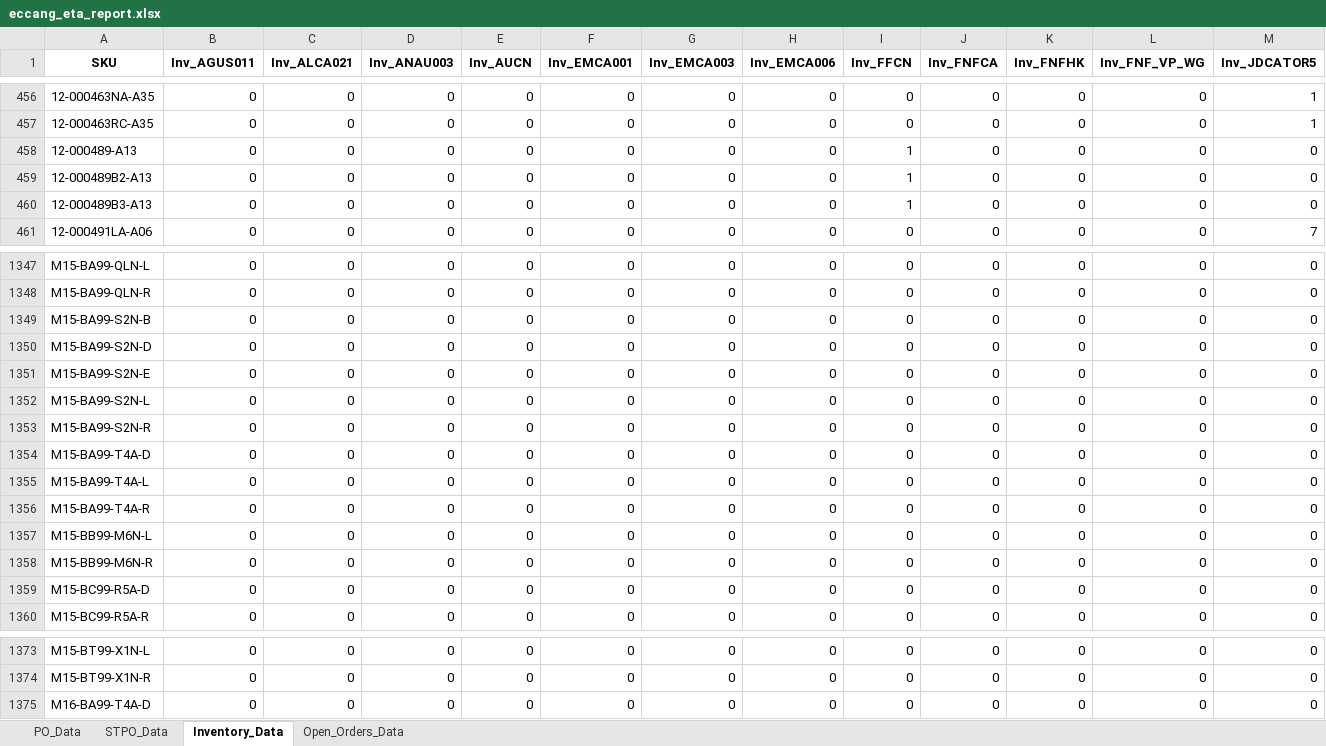
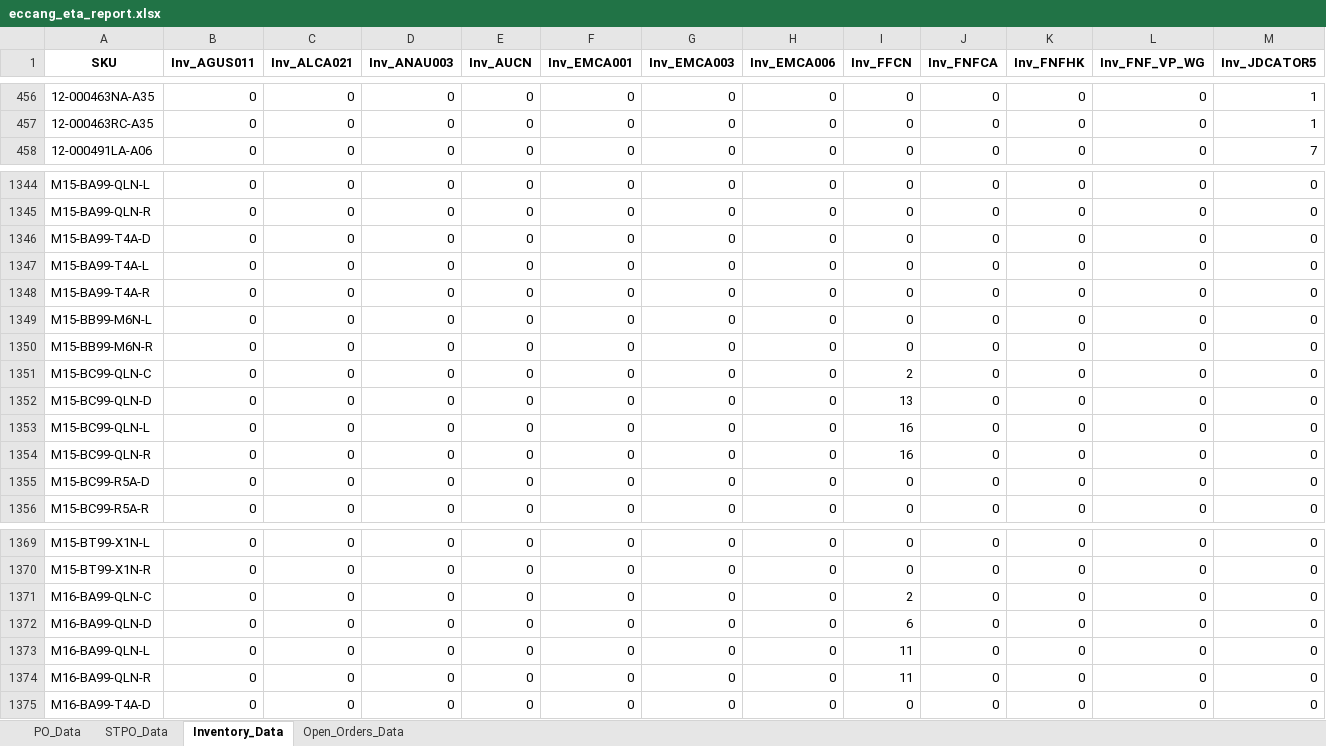
Before and after one commit to tom-valencia/eta-eccang-report, an Excel workbook: eccang_eta_report.xlsx, sheet Inventory_Data, drawn as a sheet; only a part is shown, gaps mark what is left out; values as stored, in another font and other column widths than the file's, no borders; removed rows and columns are numbered as before the commit, all else as after; rows hold the shown columns only; the diff covers the shown part only; the diff names each change by its address in the sheet, - before the commit and + after, or states it on an @@ line.

```diff
--- a/eccang_eta_report.xlsx (sheet Inventory_Data)
+++ b/eccang_eta_report.xlsx (sheet Inventory_Data)
-row 458: 12-000489-A13 | 0 | 0 | 0 | 0 | 0 | 0 | 0 | 1 | 0 | 0 | 0 | 0
-row 459: 12-000489B2-A13 | 0 | 0 | 0 | 0 | 0 | 0 | 0 | 1 | 0 | 0 | 0 | 0
-row 460: 12-000489B3-A13 | 0 | 0 | 0 | 0 | 0 | 0 | 0 | 1 | 0 | 0 | 0 | 0
-row 1349: M15-BA99-S2N-B | 0 | 0 | 0 | 0 | 0 | 0 | 0 | 0 | 0 | 0 | 0 | 0
-row 1350: M15-BA99-S2N-D | 0 | 0 | 0 | 0 | 0 | 0 | 0 | 0 | 0 | 0 | 0 | 0
-row 1351: M15-BA99-S2N-E | 0 | 0 | 0 | 0 | 0 | 0 | 0 | 0 | 0 | 0 | 0 | 0
-row 1352: M15-BA99-S2N-L | 0 | 0 | 0 | 0 | 0 | 0 | 0 | 0 | 0 | 0 | 0 | 0
-row 1353: M15-BA99-S2N-R | 0 | 0 | 0 | 0 | 0 | 0 | 0 | 0 | 0 | 0 | 0 | 0
+row 1351: M15-BC99-QLN-C | 0 | 0 | 0 | 0 | 0 | 0 | 0 | 2 | 0 | 0 | 0 | 0
+row 1352: M15-BC99-QLN-D | 0 | 0 | 0 | 0 | 0 | 0 | 0 | 13 | 0 | 0 | 0 | 0
+row 1353: M15-BC99-QLN-L | 0 | 0 | 0 | 0 | 0 | 0 | 0 | 16 | 0 | 0 | 0 | 0
+row 1354: M15-BC99-QLN-R | 0 | 0 | 0 | 0 | 0 | 0 | 0 | 16 | 0 | 0 | 0 | 0
+row 1371: M16-BA99-QLN-C | 0 | 0 | 0 | 0 | 0 | 0 | 0 | 2 | 0 | 0 | 0 | 0
+row 1372: M16-BA99-QLN-D | 0 | 0 | 0 | 0 | 0 | 0 | 0 | 6 | 0 | 0 | 0 | 0
+row 1373: M16-BA99-QLN-L | 0 | 0 | 0 | 0 | 0 | 0 | 0 | 11 | 0 | 0 | 0 | 0
+row 1374: M16-BA99-QLN-R | 0 | 0 | 0 | 0 | 0 | 0 | 0 | 11 | 0 | 0 | 0 | 0
```
Also changed, not shown: 6 added rows, 8 removed rows and 108 edited cells elsewhere in this sheet, sheet Open_Orders_Data, sheet STPO_Data, sheet PO_Data.
